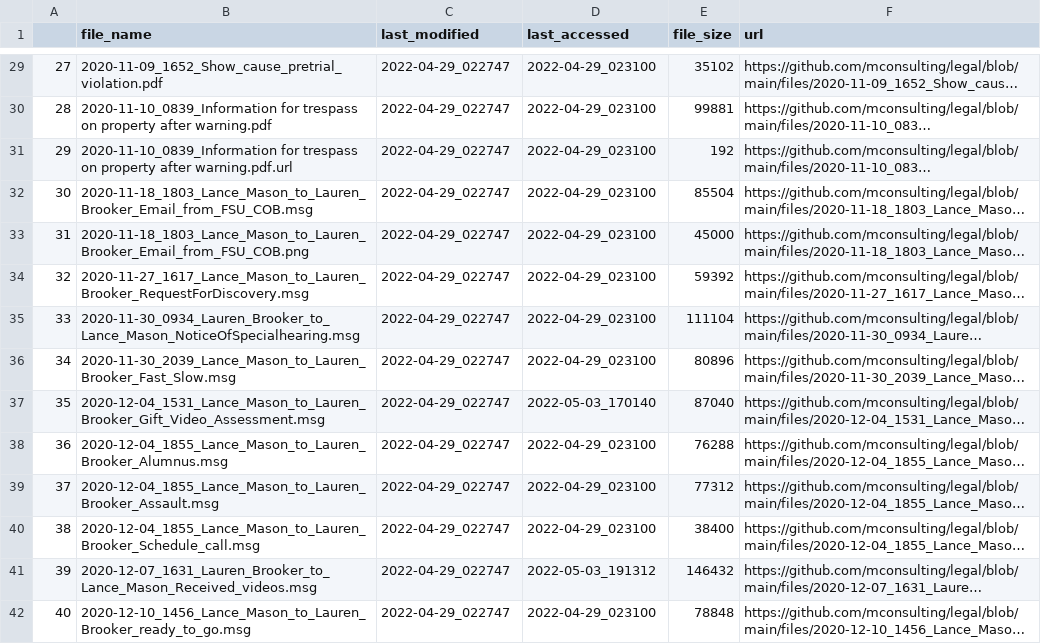
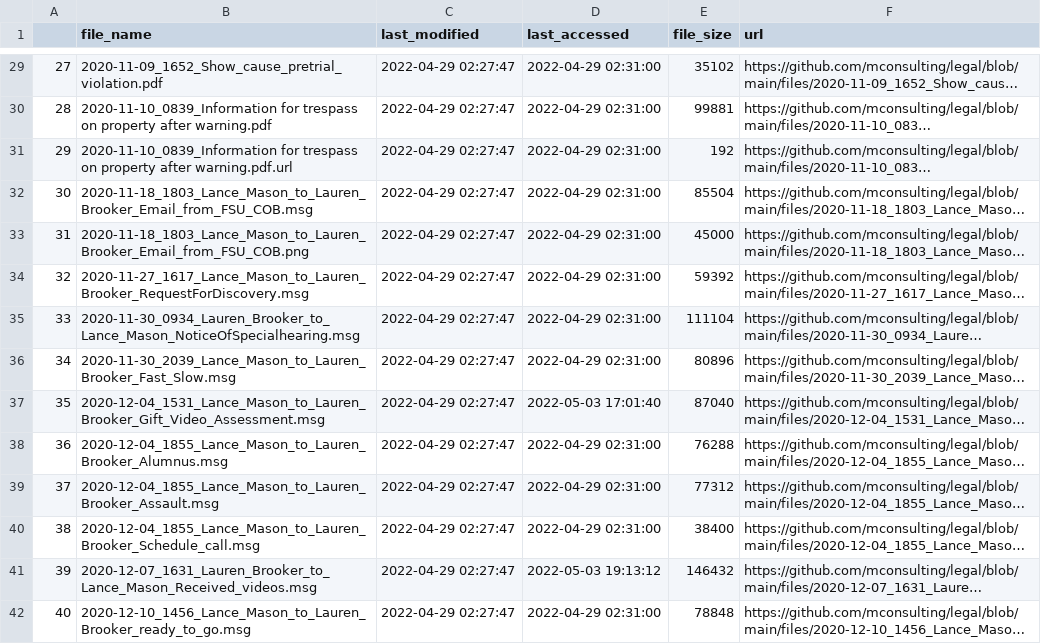
Before and after one commit to mconsulting/legal, a CSV file: files.csv, drawn as a sheet; only a part is shown, gaps mark what is left out; long unchanged cells end in …; the diff covers the shown part only; the diff names each change by its address in the sheet, - before the commit and + after, or states it on an @@ line.

```diff
--- a/files.csv
+++ b/files.csv
-C29:C42 (last_modified): 2022-04-29_022747
+C29:C42 (last_modified): 2022-04-29 02:27:47
-D29:D36 (last_accessed): 2022-04-29_023100
+D29:D36 (last_accessed): 2022-04-29 02:31:00
-D37 (last_accessed): 2022-05-03_170140
+D37 (last_accessed): 2022-05-03 17:01:40
-D38:D40 (last_accessed): 2022-04-29_023100
+D38:D40 (last_accessed): 2022-04-29 02:31:00
-D41 (last_accessed): 2022-05-03_191312
+D41 (last_accessed): 2022-05-03 19:13:12
-D42 (last_accessed): 2022-04-29_023100
+D42 (last_accessed): 2022-04-29 02:31:00
```
Also changed, not shown: 118 edited cells elsewhere in this file, 2 other files.
